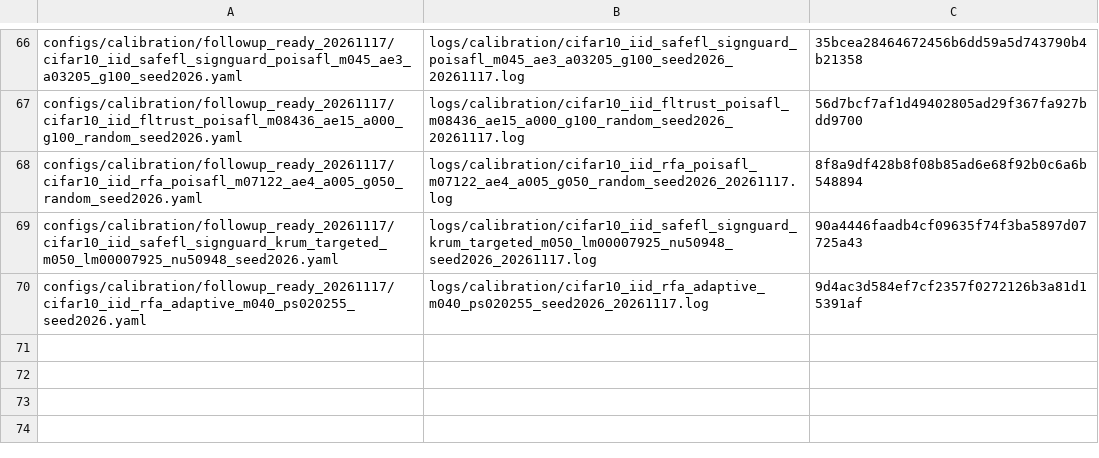
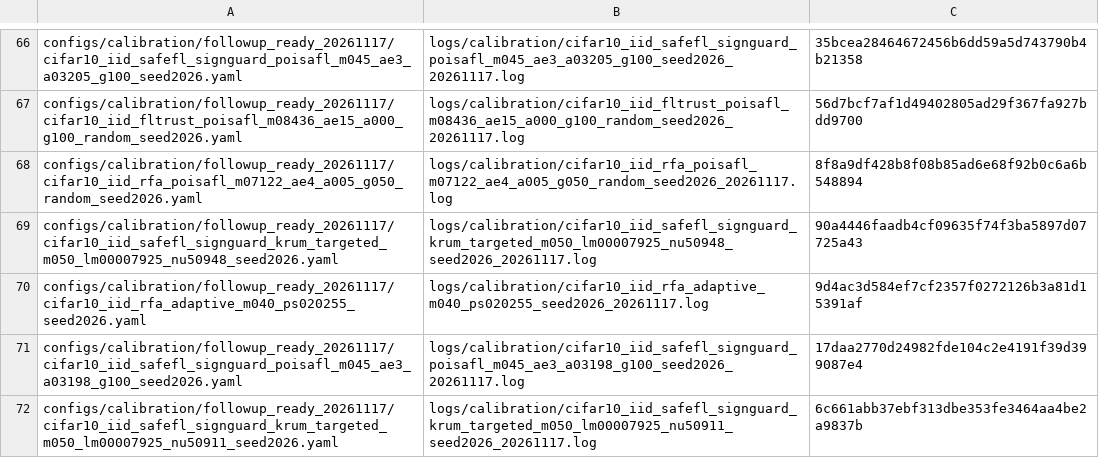
Before and after one commit to Dihaoda/H-FedSA, a TSV file: configs/calibration/followup_queue_20261117.tsv, drawn as a sheet; only a part is shown, gaps mark what is left out.

Commit message:
calibration: queue SafeFL PoiSAFL and Krum refinements

```diff
--- a/configs/calibration/followup_queue_20261117.tsv
+++ b/configs/calibration/followup_queue_20261117.tsv
@@ -70 +70,3 @@ configs/calibration/followup_ready_20261117/cifar10_iid_safefl_signguard_krum_ta
 configs/calibration/followup_ready_20261117/cifar10_iid_rfa_adaptive_m040_ps020255_seed2026.yaml	logs/calibration/cifar10_iid_rfa_adaptive_m040_ps020255_seed2026_20261117.log	9d4ac3d584ef7cf2357f0272126b3a81d15391af
+configs/calibration/followup_ready_20261117/cifar10_iid_safefl_signguard_poisafl_m045_ae3_a03198_g100_seed2026.yaml	logs/calibration/cifar10_iid_safefl_signguard_poisafl_m045_ae3_a03198_g100_seed2026_20261117.log	17daa2770d24982fde104c2e4191f39d399087e4
+configs/calibration/followup_ready_20261117/cifar10_iid_safefl_signguard_krum_targeted_m050_lm00007925_nu50911_seed2026.yaml	logs/calibration/cifar10_iid_safefl_signguard_krum_targeted_m050_lm00007925_nu50911_seed2026_20261117.log	6c661abb37ebf313dbe353fe3464aa4be2a9837b
```
